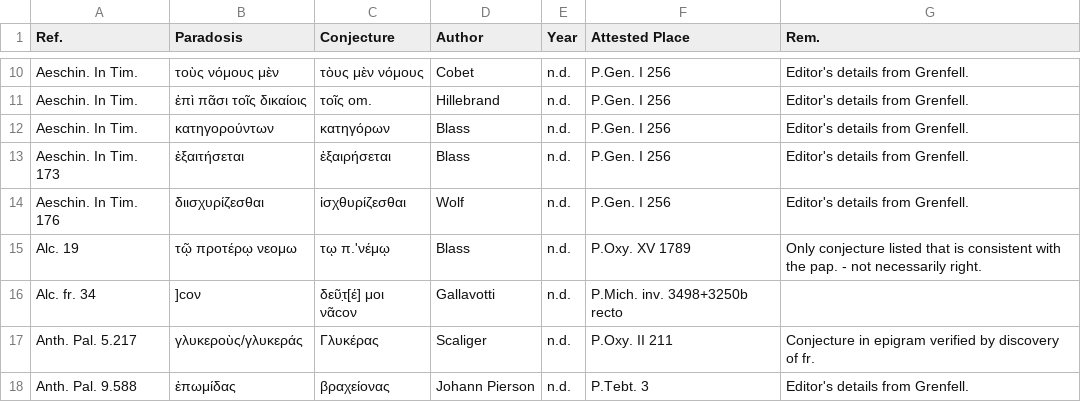
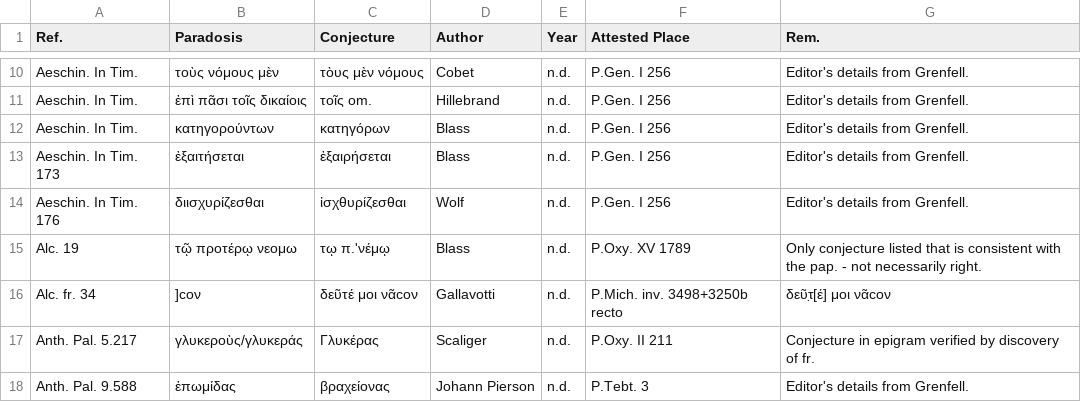
Before and after one commit to t18d/attested-conjectures, a CSV file: attested-conjectures.csv, drawn as a sheet; only a part is shown, gaps mark what is left out.

Commit message:
Update attested-conjectures.csv

```diff
--- a/attested-conjectures.csv
+++ b/attested-conjectures.csv
@@ -15,3 +15,3 @@ Aeschin. In Tim. 176,διισχυρίζεσθαι,ἰσχθυρίζεσθαι,Wo
 Alc. 19,τῷ προτέρῳ νεομω,τῳ π.'νέμῳ,Blass,n.d.,P.Oxy. XV 1789,Only conjecture listed that is consistent with the pap. - not necessarily right.
-Alc. fr. 34,]cον,δεῦτ̣[έ] μοι νᾶcον,Gallavotti,n.d.,P.Mich. inv. 3498+3250b recto,
+Alc. fr. 34,]cον,δεῦτέ μοι νᾶcον,Gallavotti,n.d.,P.Mich. inv. 3498+3250b recto,δεῦτ̣[έ] μοι νᾶcον
 Anth. Pal. 5.217,γλυκεροὺς/γλυκεράς,Γλυκέρας,Scaliger,n.d.,P.Oxy. II 211,Conjecture in epigram verified by discovery of fr.
```
